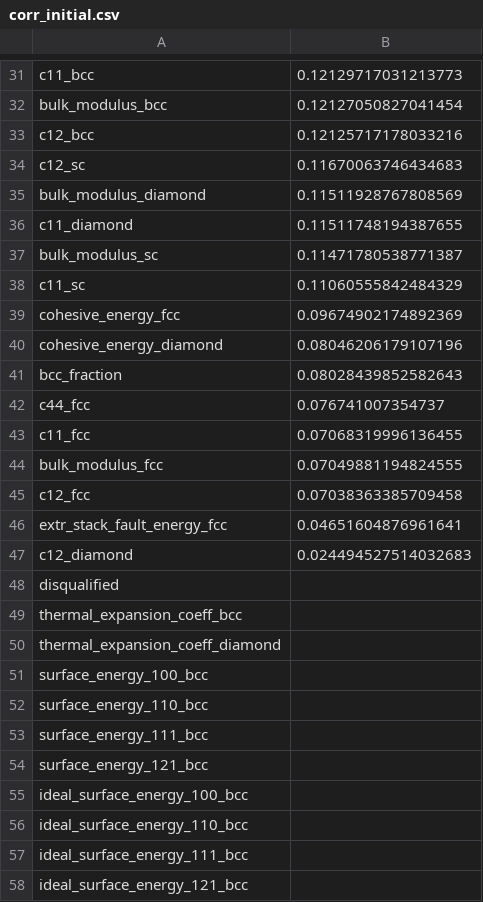
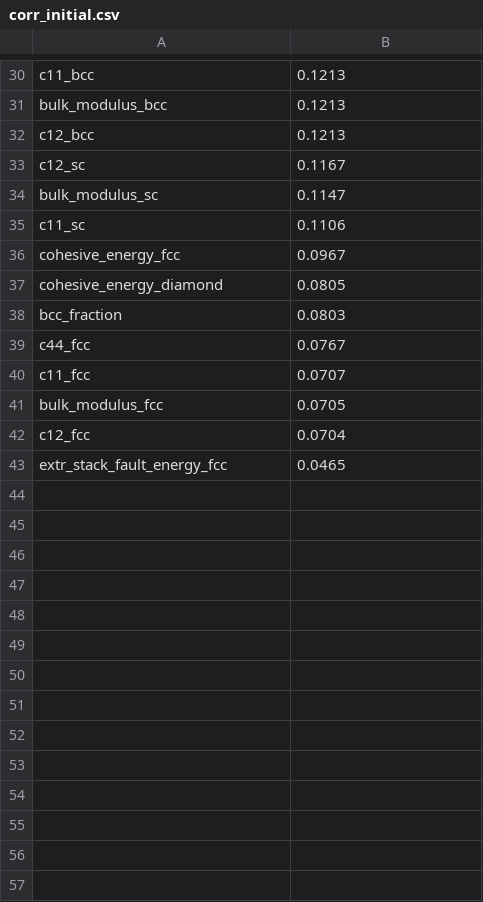
Before and after one commit to bjasperson/strength_covariance, a CSV file: strength_covariance/data_ays/corr_initial.csv, drawn as a sheet; only a part is shown, gaps mark what is left out; removed rows and columns are numbered as before the commit, all else as after; the diff covers the shown part only; the diff names each change by its address in the sheet, - before the commit and + after, or states it on an @@ line.

```diff
--- a/strength_covariance/data_ays/corr_initial.csv
+++ b/strength_covariance/data_ays/corr_initial.csv
-B30: 0.12129717031213773
+B30: 0.1213
-B31: 0.12127050827041454
+B31: 0.1213
-B32: 0.12125717178033216
+B32: 0.1213
-B33: 0.11670063746434683
+B33: 0.1167
-row 35: bulk_modulus_diamond | 0.11511928767808569
-row 36: c11_diamond | 0.11511748194387655
-B34: 0.11471780538771387
+B34: 0.1147
-B35: 0.11060555842484329
+B35: 0.1106
-B36: 0.09674902174892369
+B36: 0.0967
-B37: 0.08046206179107196
+B37: 0.0805
-B38: 0.08028439852582643
+B38: 0.0803
-B39: 0.076741007354737
+B39: 0.0767
-B40: 0.07068319996136455
+B40: 0.0707
-B41: 0.07049881194824555
+B41: 0.0705
-B42: 0.07038363385709458
+B42: 0.0704
-B43: 0.04651604876961641
+B43: 0.0465
-row 47: c12_diamond | 0.024494527514032683
-row 48: disqualified
-row 49: thermal_expansion_coeff_bcc
-row 50: thermal_expansion_coeff_diamond
-row 51: surface_energy_100_bcc
-row 52: surface_energy_110_bcc
-row 53: surface_energy_111_bcc
-row 54: surface_energy_121_bcc
-row 55: ideal_surface_energy_100_bcc
-row 56: ideal_surface_energy_110_bcc
-row 57: ideal_surface_energy_111_bcc
-row 58: ideal_surface_energy_121_bcc
```
Also changed, not shown: 14 removed rows and 27 edited cells elsewhere in this file, data/dft.csv, strength_covariance/data_ays/corr_clean.csv, 8 other files.
